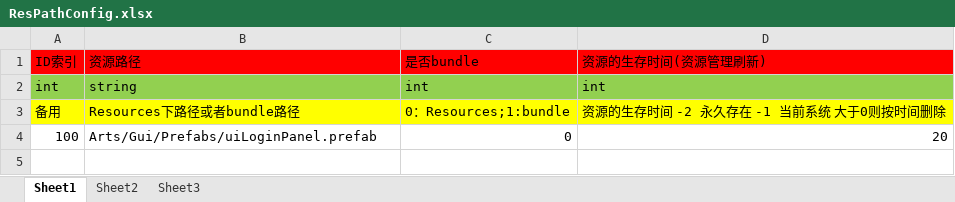
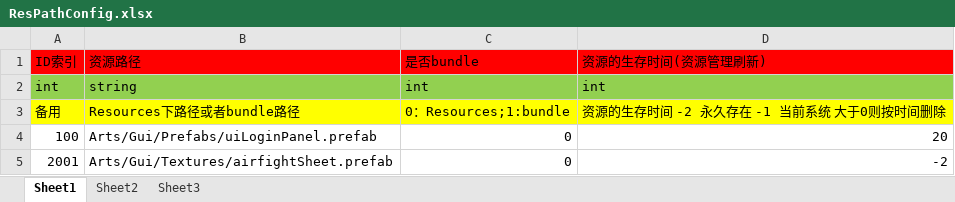
Before and after one commit to zkooo/ColaFrameWork, an Excel workbook: Tools/Excel/ResPathConfig.xlsx, sheet Sheet1, drawn as a sheet; values as stored, in another font and other column widths than the file's, no borders; the diff names each change by its address in the sheet, - before the commit and + after, or states it on an @@ line.

```diff
--- a/Tools/Excel/ResPathConfig.xlsx (sheet Sheet1)
+++ b/Tools/Excel/ResPathConfig.xlsx (sheet Sheet1)
+row 5: 2001 | Arts/Gui/Textures/airfightSheet.prefab | 0 | -2
```
Also changed, not shown: 6 other files.
